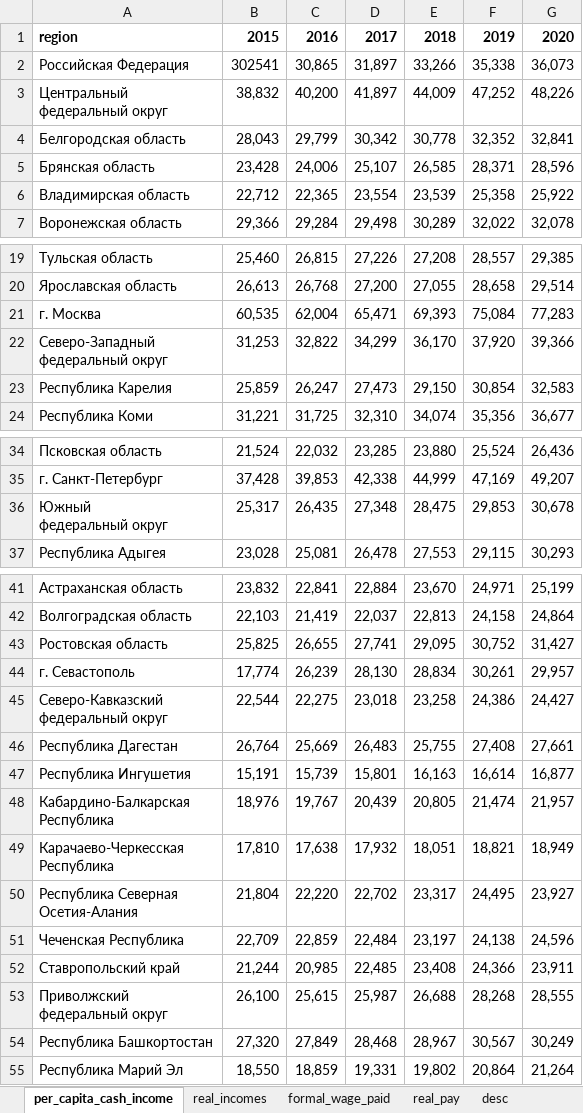
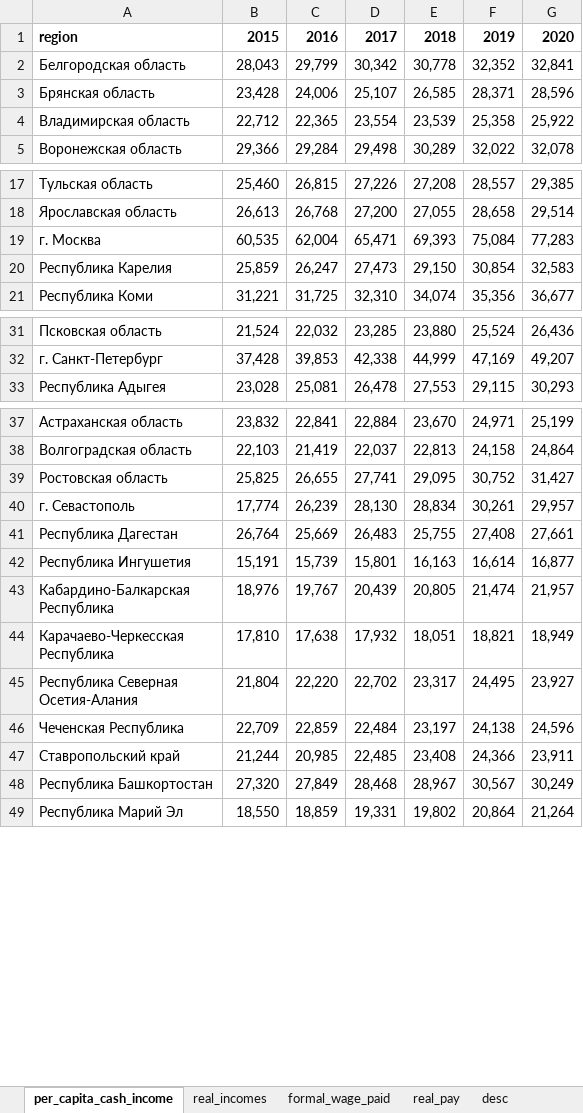
Before and after one commit to helios12/DataScienceProjects, an Excel workbook: projects/project-7-final/data/cash_real_income_wages_2015_2020.xlsx, sheet per_capita_cash_income, drawn as a sheet; only a part is shown, gaps mark what is left out; values as stored, in another font and other column widths than the file's, no borders; charts and pictures not drawn; ↵ is a line break in a cell; the diff covers the shown part only; the diff names each change by its address in the sheet, - before the commit and + after, or states it on an @@ line.

```diff
--- a/projects/project-7-final/data/cash_real_income_wages_2015_2020.xlsx (sheet per_capita_cash_income)
+++ b/projects/project-7-final/data/cash_real_income_wages_2015_2020.xlsx (sheet per_capita_cash_income)
-row 2: Российская Федерация | 302541 | 30,865 | 31,897 | 33,266 | 35,338 | 36,073
-row 3: Центральный ↵ федеральный округ | 38,832 | 40,200 | 41,897 | 44,009 | 47,252 | 48,226
-row 22: Северо-Западный ↵ федеральный округ | 31,253 | 32,822 | 34,299 | 36,170 | 37,920 | 39,366
-row 36: Южный ↵ федеральный округ | 25,317 | 26,435 | 27,348 | 28,475 | 29,853 | 30,678
-row 45: Северо-Кавказский ↵ федеральный округ | 22,544 | 22,275 | 23,018 | 23,258 | 24,386 | 24,427
-row 53: Приволжский ↵ федеральный округ | 26,100 | 25,615 | 25,987 | 26,688 | 28,268 | 28,555
```
Also changed, not shown: 3 removed rows elsewhere in this sheet, sheet real_pay, sheet formal_wage_paid, sheet real_incomes, charts or pictures, 2 other files.
